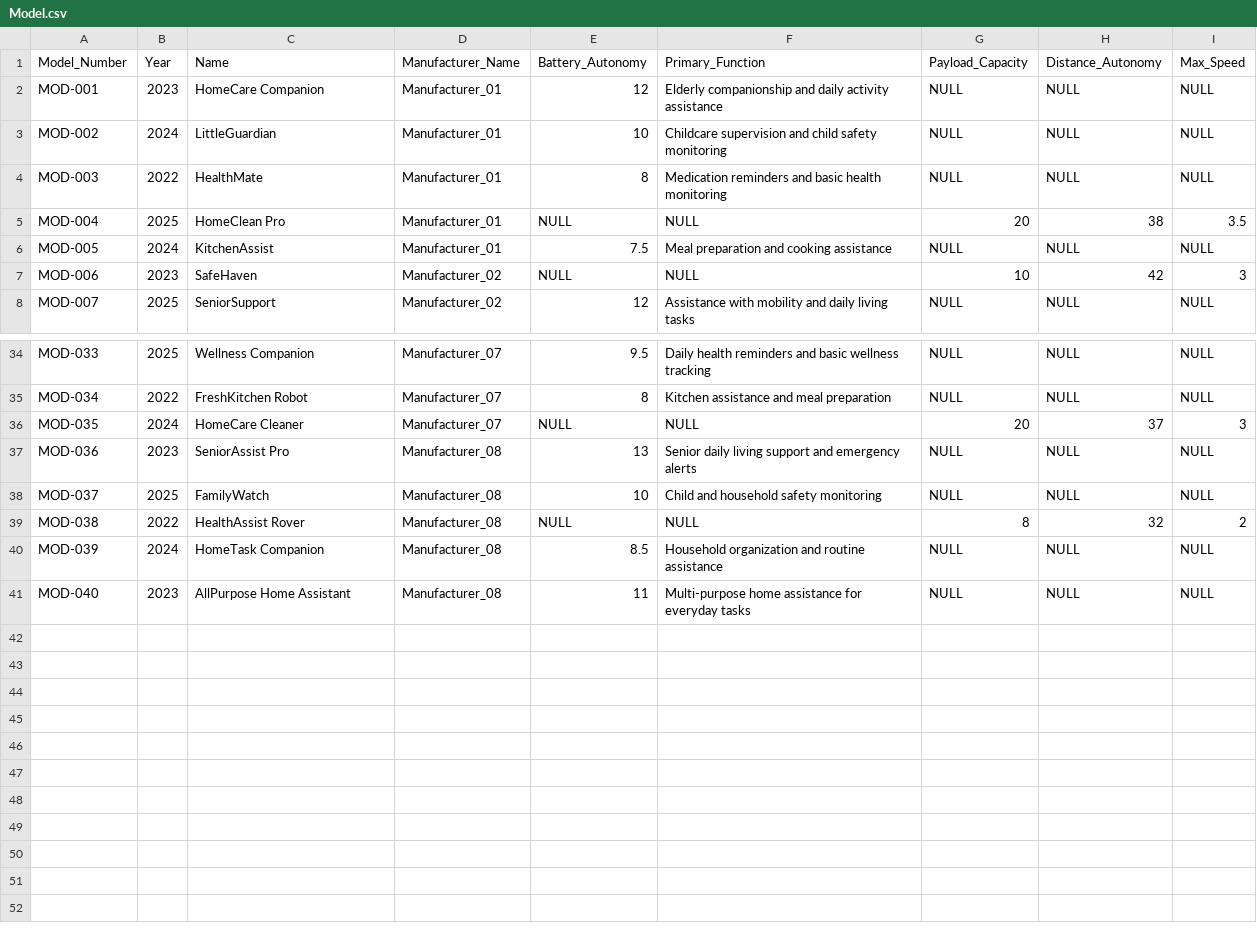
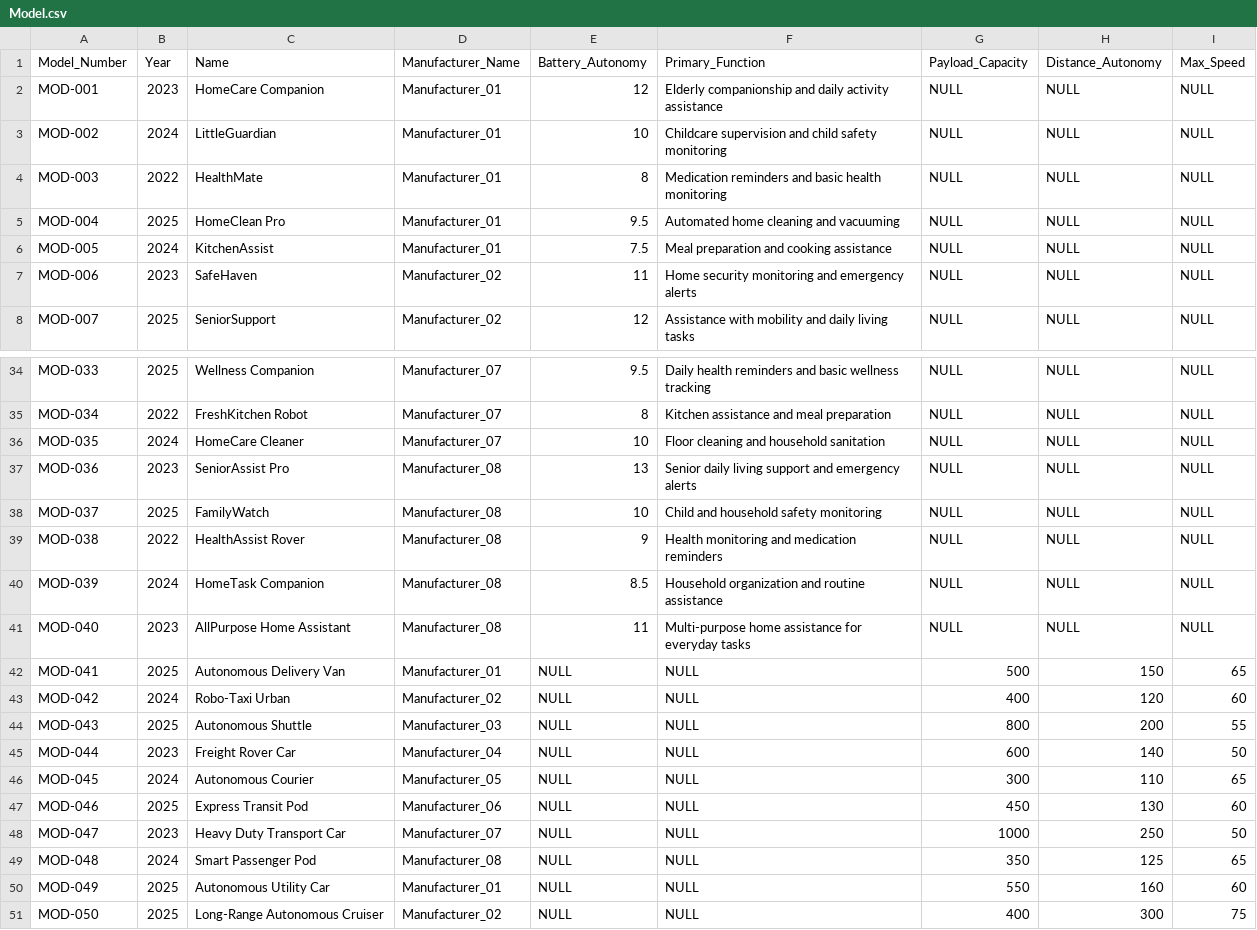
Before and after one commit to ethansingh123/SQLCode, a CSV file: Model.csv, drawn as a sheet; only a part is shown, gaps mark what is left out; the diff covers the shown part only.

```diff
--- a/Model.csv
+++ b/Model.csv
@@ -4,5 +4,5 @@ MOD-002,2024,LittleGuardian,Manufacturer_01,10,Childcare supervision and child s
 MOD-003,2022,HealthMate,Manufacturer_01,8,Medication reminders and basic health monitoring,NULL,NULL,NULL
-MOD-004,2025,HomeClean Pro,Manufacturer_01,NULL,NULL,20,38,3.5
+MOD-004,2025,HomeClean Pro,Manufacturer_01,9.5,Automated home cleaning and vacuuming,NULL,NULL,NULL
 MOD-005,2024,KitchenAssist,Manufacturer_01,7.5,Meal preparation and cooking assistance,NULL,NULL,NULL
-MOD-006,2023,SafeHaven,Manufacturer_02,NULL,NULL,10,42,3
+MOD-006,2023,SafeHaven,Manufacturer_02,11,Home security monitoring and emergency alerts,NULL,NULL,NULL
 MOD-007,2025,SeniorSupport,Manufacturer_02,12,Assistance with mobility and daily living tasks,NULL,NULL,NULL
@@ -35,7 +35,17 @@ MOD-033,2025,Wellness Companion,Manufacturer_07,9.5,Daily health reminders and b
 MOD-034,2022,FreshKitchen Robot,Manufacturer_07,8,Kitchen assistance and meal preparation,NULL,NULL,NULL
-MOD-035,2024,HomeCare Cleaner,Manufacturer_07,NULL,NULL,20,37,3
+MOD-035,2024,HomeCare Cleaner,Manufacturer_07,10,Floor cleaning and household sanitation,NULL,NULL,NULL
 MOD-036,2023,SeniorAssist Pro,Manufacturer_08,13,Senior daily living support and emergency alerts,NULL,NULL,NULL
 MOD-037,2025,FamilyWatch,Manufacturer_08,10,Child and household safety monitoring,NULL,NULL,NULL
-MOD-038,2022,HealthAssist Rover,Manufacturer_08,NULL,NULL,8,32,2
+MOD-038,2022,HealthAssist Rover,Manufacturer_08,9,Health monitoring and medication reminders,NULL,NULL,NULL
 MOD-039,2024,HomeTask Companion,Manufacturer_08,8.5,Household organization and routine assistance,NULL,NULL,NULL
 MOD-040,2023,AllPurpose Home Assistant,Manufacturer_08,11,Multi-purpose home assistance for everyday tasks,NULL,NULL,NULL
+MOD-041,2025,Autonomous Delivery Van,Manufacturer_01,NULL,NULL,500,150,65
+MOD-042,2024,Robo-Taxi Urban,Manufacturer_02,NULL,NULL,400,120,60
+MOD-043,2025,Autonomous Shuttle,Manufacturer_03,NULL,NULL,800,200,55
+MOD-044,2023,Freight Rover Car,Manufacturer_04,NULL,NULL,600,140,50
+MOD-045,2024,Autonomous Courier,Manufacturer_05,NULL,NULL,300,110,65
+MOD-046,2025,Express Transit Pod,Manufacturer_06,NULL,NULL,450,130,60
+MOD-047,2023,Heavy Duty Transport Car,Manufacturer_07,NULL,NULL,1000,250,50
+MOD-048,2024,Smart Passenger Pod,Manufacturer_08,NULL,NULL,350,125,65
+MOD-049,2025,Autonomous Utility Car,Manufacturer_01,NULL,NULL,550,160,60
+MOD-050,2025,Long-Range Autonomous Cruiser,Manufacturer_02,NULL,NULL,400,300,75
```
Also changed, not shown: 30 edited cells elsewhere in this file.
